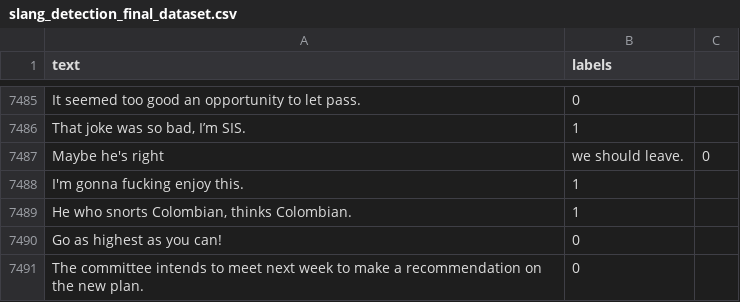
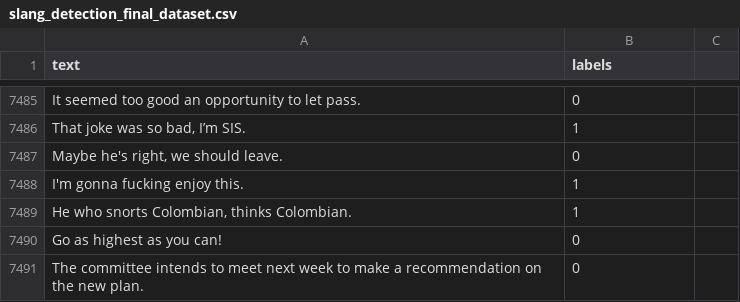
Before and after one commit to Sohaila-Abdulsattar-Mohammed/Slang-Detection-and-Identification, a CSV file: datasets/slang_detection_final_dataset.csv, drawn as a sheet; only a part is shown, gaps mark what is left out; removed rows and columns are numbered as before the commit, all else as after; the diff names each change by its address in the sheet, - before the commit and + after, or states it on an @@ line.

Commit message:
Update slang_detection_final_dataset.csv

```diff
--- a/datasets/slang_detection_final_dataset.csv
+++ b/datasets/slang_detection_final_dataset.csv
-row 7487: Maybe he's right | we should leave. | 0
+row 7487: Maybe he's right, we should leave. | 0
```
